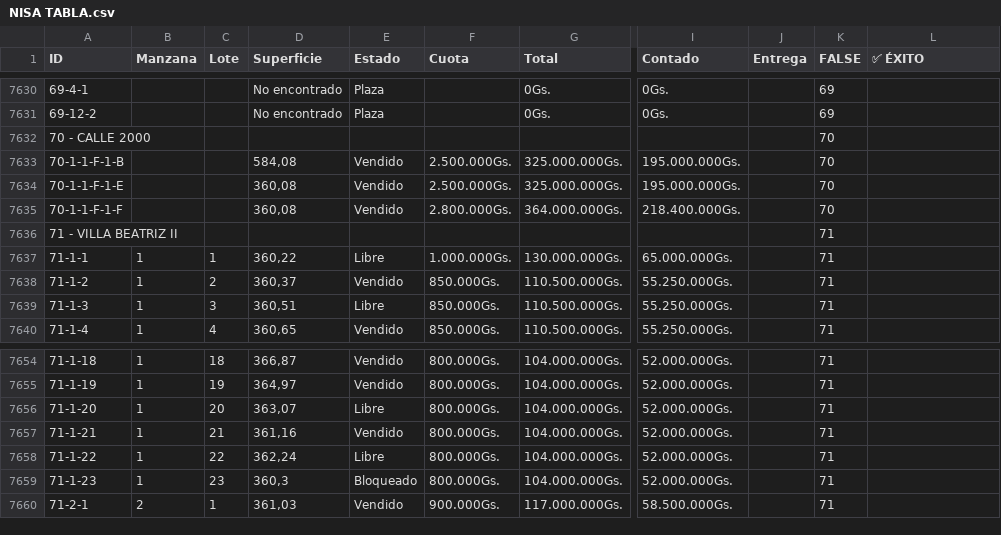
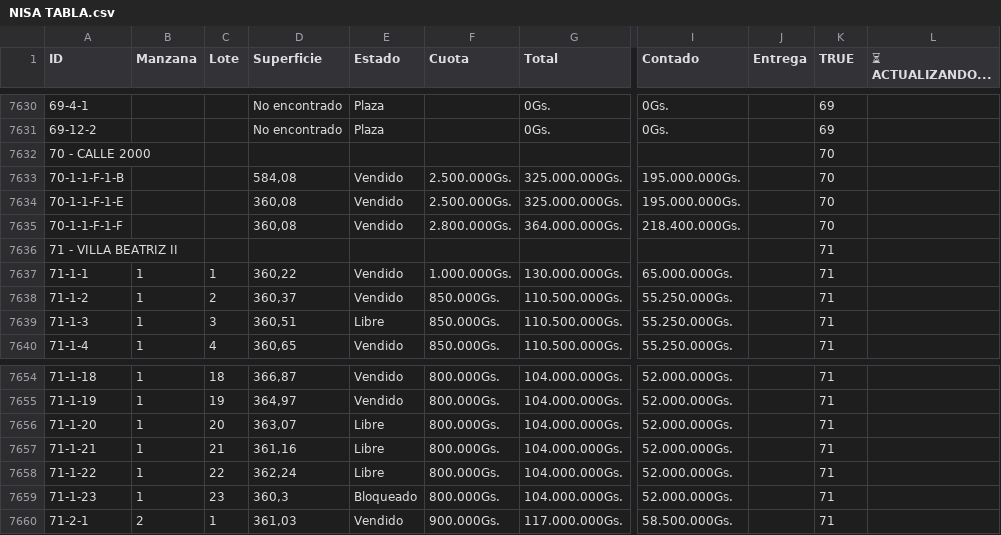
Before and after one commit to NISAWEBAPP/WEB-APP, a CSV file: NISA TABLA.csv, drawn as a sheet; only a part is shown, gaps mark what is left out; the diff names each change by its address in the sheet, - before the commit and + after, or states it on an @@ line.

Commit message:
Update from Sheet: 1/10/2026, 10:54:43 AM

```diff
--- a/NISA TABLA.csv
+++ b/NISA TABLA.csv
-K1: FALSE
+K1: TRUE
-L1: ✅ ÉXITO
+L1: ⏳ ACTUALIZANDO...
-E7637 (Estado): Libre
+E7637 (Estado): Vendido
-E7657 (Estado): Vendido
+E7657 (Estado): Libre
```
